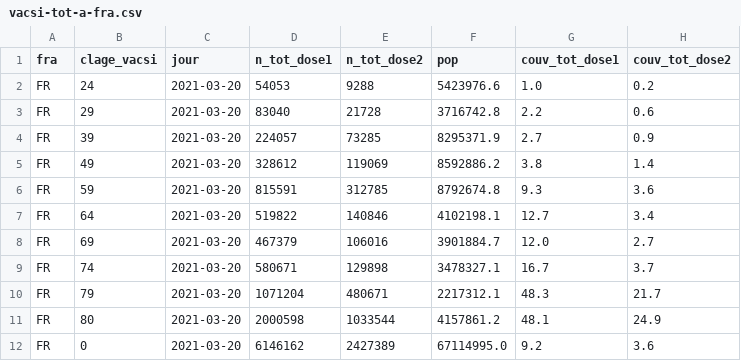
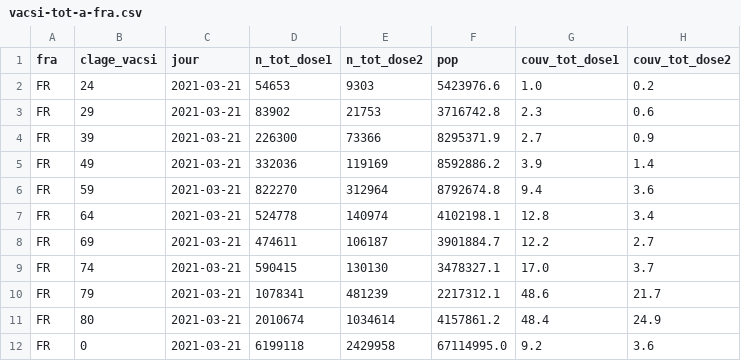
Before and after one commit to rozierguillaume/vaccintracker, a CSV file: data/input/vacsi-tot-a-fra.csv, drawn as a sheet.

```diff
--- a/data/input/vacsi-tot-a-fra.csv
+++ b/data/input/vacsi-tot-a-fra.csv
@@ -1,12 +1,12 @@
 fra;clage_vacsi;jour;n_tot_dose1;n_tot_dose2;pop;couv_tot_dose1;couv_tot_dose2
-FR;24;2021-03-20;54053;9288;5423976.6;1.0;0.2
-FR;29;2021-03-20;83040;21728;3716742.8;2.2;0.6
-FR;39;2021-03-20;224057;73285;8295371.9;2.7;0.9
-FR;49;2021-03-20;328612;119069;8592886.2;3.8;1.4
-FR;59;2021-03-20;815591;312785;8792674.8;9.3;3.6
-FR;64;2021-03-20;519822;140846;4102198.1;12.7;3.4
-FR;69;2021-03-20;467379;106016;3901884.7;12.0;2.7
-FR;74;2021-03-20;580671;129898;3478327.1;16.7;3.7
-FR;79;2021-03-20;1071204;480671;2217312.1;48.3;21.7
-FR;80;2021-03-20;2000598;1033544;4157861.2;48.1;24.9
-FR;0;2021-03-20;6146162;2427389;67114995.0;9.2;3.6
+FR;24;2021-03-21;54653;9303;5423976.6;1.0;0.2
+FR;29;2021-03-21;83902;21753;3716742.8;2.3;0.6
+FR;39;2021-03-21;226300;73366;8295371.9;2.7;0.9
+FR;49;2021-03-21;332036;119169;8592886.2;3.9;1.4
+FR;59;2021-03-21;822270;312964;8792674.8;9.4;3.6
+FR;64;2021-03-21;524778;140974;4102198.1;12.8;3.4
+FR;69;2021-03-21;474611;106187;3901884.7;12.2;2.7
+FR;74;2021-03-21;590415;130130;3478327.1;17.0;3.7
+FR;79;2021-03-21;1078341;481239;2217312.1;48.6;21.7
+FR;80;2021-03-21;2010674;1034614;4157861.2;48.4;24.9
+FR;0;2021-03-21;6199118;2429958;67114995.0;9.2;3.6
```
Also changed, not shown: data/input/vacsi-fra.csv, data/input/vacsi-reg.csv, 13 other files.
